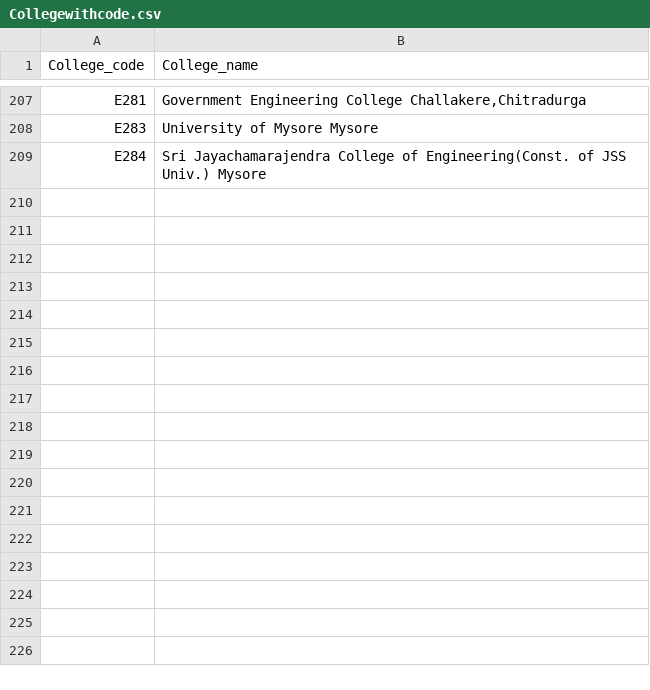
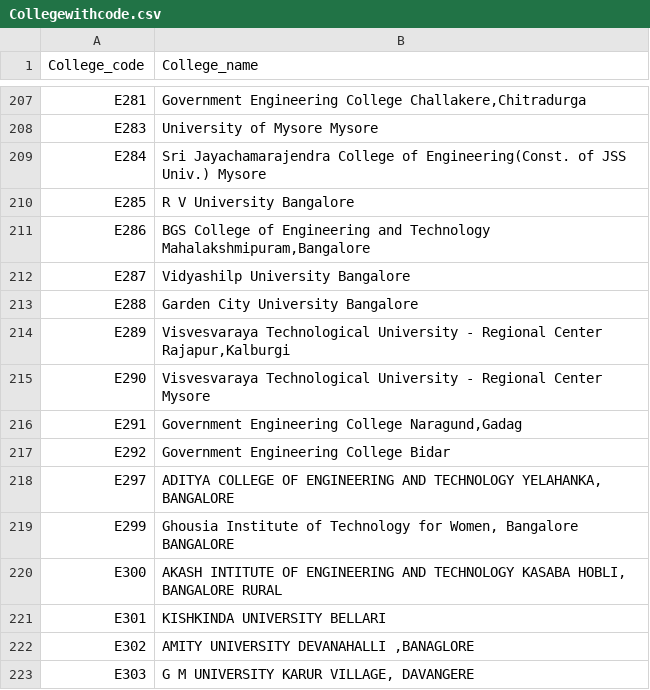
Before and after one commit to Sanchitk06/College_prediction, a CSV file: Collegewithcode.csv, drawn as a sheet; only a part is shown, gaps mark what is left out; the diff names each change by its address in the sheet, - before the commit and + after, or states it on an @@ line.

```diff
--- a/Collegewithcode.csv
+++ b/Collegewithcode.csv
+row 210: E285 | R V University Bangalore
+row 211: E286 | BGS College of Engineering and Technology Mahalakshmipuram,Bangalore
+row 212: E287 | Vidyashilp University Bangalore
+row 213: E288 | Garden City University Bangalore
+row 214: E289 | Visvesvaraya Technological University - Regional Center Rajapur,Kalburgi
+row 215: E290 | Visvesvaraya Technological University - Regional Center Mysore
+row 216: E291 | Government Engineering College Naragund,Gadag
+row 217: E292 | Government Engineering College Bidar
+row 218: E297 | ADITYA COLLEGE OF ENGINEERING AND TECHNOLOGY YELAHANKA, BANGALORE
+row 219: E299 | Ghousia Institute of Technology for Women, Bangalore BANGALORE
+row 220: E300 | AKASH INTITUTE OF ENGINEERING AND TECHNOLOGY KASABA HOBLI, BANGALORE RURAL
+row 221: E301 | KISHKINDA UNIVERSITY BELLARI
+row 222: E302 | AMITY UNIVERSITY DEVANAHALLI ,BANAGLORE
+row 223: E303 | G M UNIVERSITY KARUR VILLAGE, DAVANGERE
```
Also changed, not shown: 4 other files.
